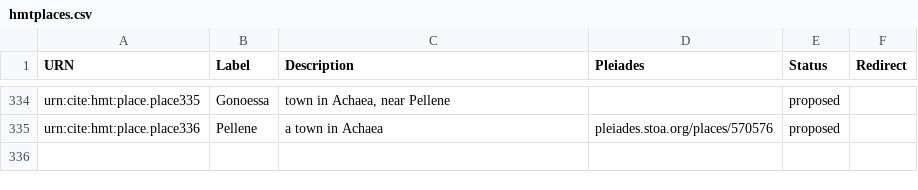
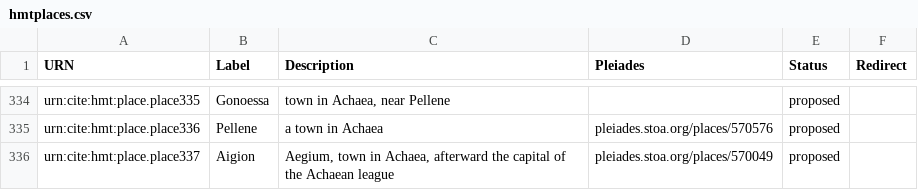
Before and after one commit to homermultitext/hmt-authlists, a CSV file: data/hmtplaces.csv, drawn as a sheet; only a part is shown, gaps mark what is left out.

Commit message:
Update hmtplaces.csv
added Aigion

```diff
--- a/data/hmtplaces.csv
+++ b/data/hmtplaces.csv
@@ -335 +335,2 @@ urn:cite:hmt:place.place335,Gonoessa,"town in Achaea, near Pellene",,proposed,
 urn:cite:hmt:place.place336,Pellene,a town in Achaea,pleiades.stoa.org/places/570576,proposed,
+urn:cite:hmt:place.place337,Aigion,"Aegium, town in Achaea, afterward the capital of the Achaean league",pleiades.stoa.org/places/570049,proposed,
```
